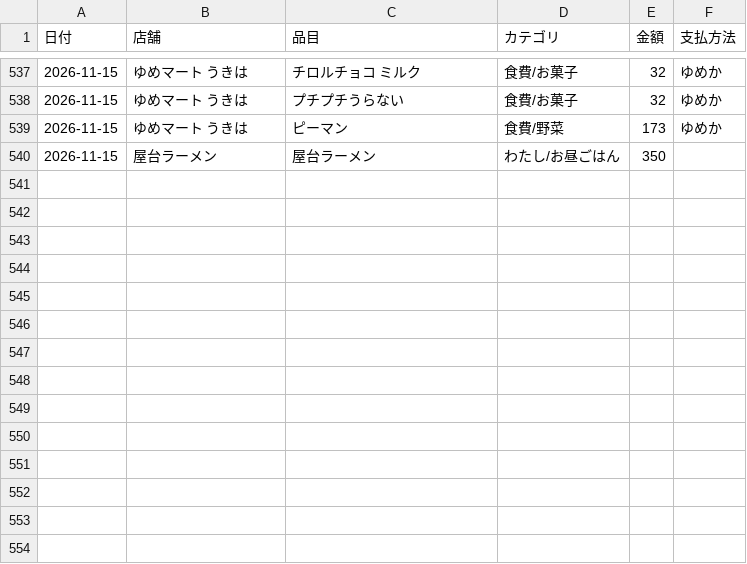
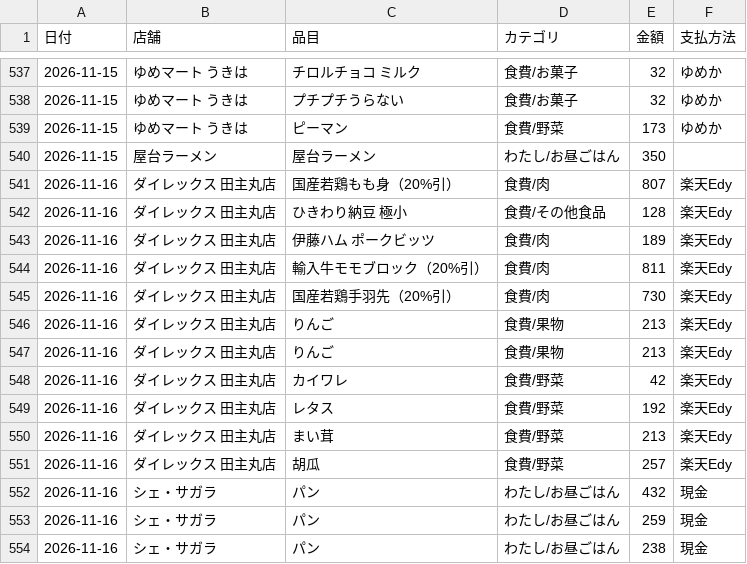
Before and after one commit to kiri-gohan/kiri-gohan, a CSV file: kakeibo/kakeibo.csv, drawn as a sheet; only a part is shown, gaps mark what is left out; the diff names each change by its address in the sheet, - before the commit and + after, or states it on an @@ line.

```diff
--- a/kakeibo/kakeibo.csv
+++ b/kakeibo/kakeibo.csv
+row 541: 2026-11-16 | ダイレックス 田主丸店 | 国産若鶏もも身（20%引） | 食費/肉 | 807 | 楽天Edy
+row 542: 2026-11-16 | ダイレックス 田主丸店 | ひきわり納豆 極小 | 食費/その他食品 | 128 | 楽天Edy
+row 543: 2026-11-16 | ダイレックス 田主丸店 | 伊藤ハム ポークビッツ | 食費/肉 | 189 | 楽天Edy
+row 544: 2026-11-16 | ダイレックス 田主丸店 | 輸入牛モモブロック（20%引） | 食費/肉 | 811 | 楽天Edy
+row 545: 2026-11-16 | ダイレックス 田主丸店 | 国産若鶏手羽先（20%引） | 食費/肉 | 730 | 楽天Edy
+row 546: 2026-11-16 | ダイレックス 田主丸店 | りんご | 食費/果物 | 213 | 楽天Edy
+row 547: 2026-11-16 | ダイレックス 田主丸店 | りんご | 食費/果物 | 213 | 楽天Edy
+row 548: 2026-11-16 | ダイレックス 田主丸店 | カイワレ | 食費/野菜 | 42 | 楽天Edy
+row 549: 2026-11-16 | ダイレックス 田主丸店 | レタス | 食費/野菜 | 192 | 楽天Edy
+row 550: 2026-11-16 | ダイレックス 田主丸店 | まい茸 | 食費/野菜 | 213 | 楽天Edy
+row 551: 2026-11-16 | ダイレックス 田主丸店 | 胡瓜 | 食費/野菜 | 257 | 楽天Edy
+row 552: 2026-11-16 | シェ・サガラ | パン | わたし/お昼ごはん | 432 | 現金
+row 553: 2026-11-16 | シェ・サガラ | パン | わたし/お昼ごはん | 259 | 現金
+row 554: 2026-11-16 | シェ・サガラ | パン | わたし/お昼ごはん | 238 | 現金
```
